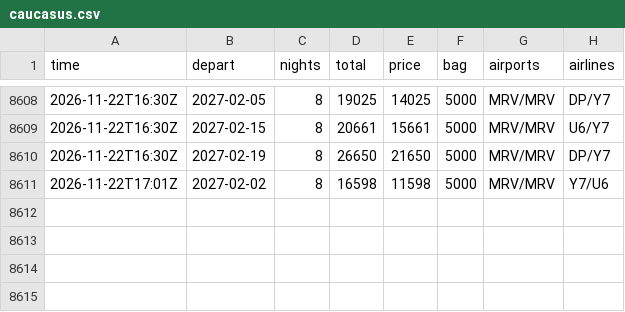
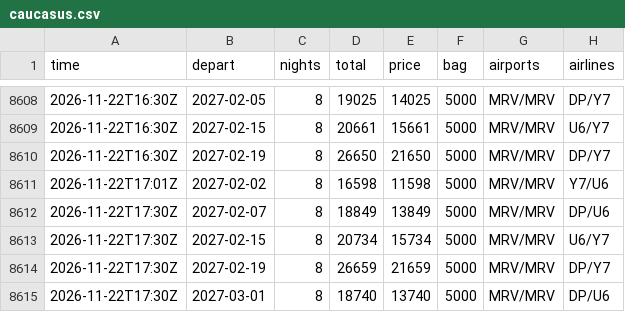
Before and after one commit to JohnLennon000/ski-tickets, a CSV file: docs/data/trips/caucasus.csv, drawn as a sheet; only a part is shown, gaps mark what is left out; the diff names each change by its address in the sheet, - before the commit and + after, or states it on an @@ line.

```diff
--- a/docs/data/trips/caucasus.csv
+++ b/docs/data/trips/caucasus.csv
+row 8612: 2026-11-22T17:30Z | 2027-02-07 | 8 | 18849 | 13849 | 5000 | MRV/MRV | DP/U6
+row 8613: 2026-11-22T17:30Z | 2027-02-15 | 8 | 20734 | 15734 | 5000 | MRV/MRV | U6/Y7
+row 8614: 2026-11-22T17:30Z | 2027-02-19 | 8 | 26659 | 21659 | 5000 | MRV/MRV | DP/Y7
+row 8615: 2026-11-22T17:30Z | 2027-03-01 | 8 | 18740 | 13740 | 5000 | MRV/MRV | DP/U6
```
Also changed, not shown: docs/data/best.csv, docs/data/trips/gorny.csv, 6 other files.
